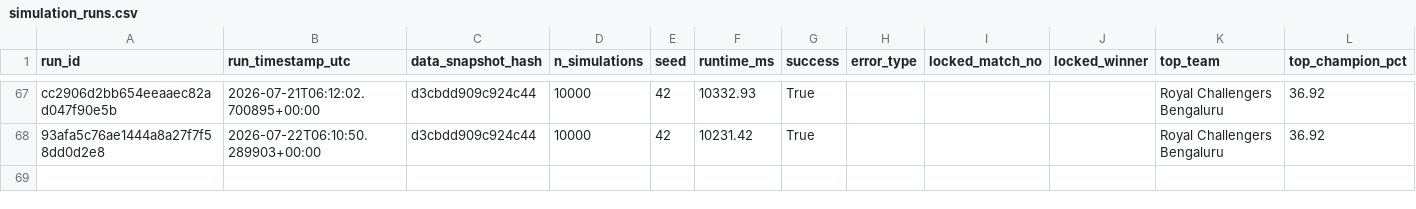
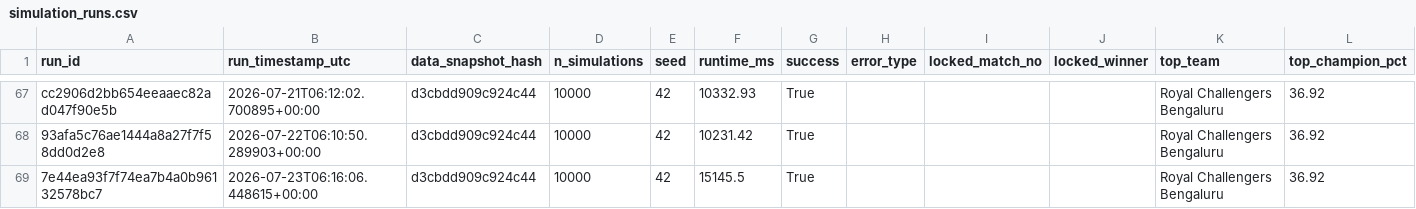
Before and after one commit to Vatsalsrivastava1209/IPL-Predictor, a CSV file: outputs/simulation_runs.csv, drawn as a sheet; only a part is shown, gaps mark what is left out; the diff names each change by its address in the sheet, - before the commit and + after, or states it on an @@ line.

```diff
--- a/outputs/simulation_runs.csv
+++ b/outputs/simulation_runs.csv
+row 69: 7e44ea93f7f74ea7b4a0b96132578bc7 | 2026-07-23T06:16:06.448615+00:00 | d3cbdd909c924c44 | 10000 | 42 | 15145.5 | True |  |  |  | Royal Challengers Bengaluru | 36.92
```
Also changed, not shown: outputs/probability_history.csv.
